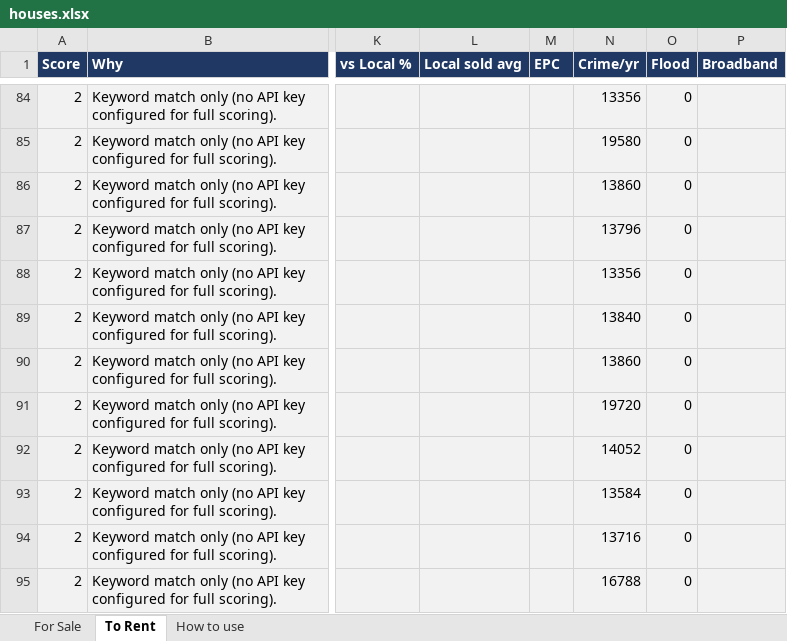
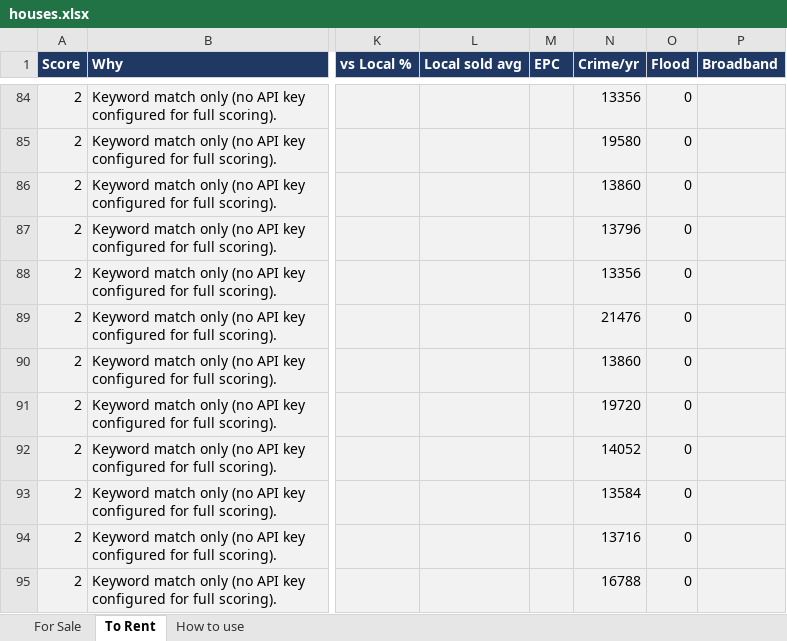
Before and after one commit to dcracknell/house_finder, an Excel workbook: data/houses.xlsx, sheet To Rent, drawn as a sheet; only a part is shown, gaps mark what is left out; values as stored, in another font and other column widths than the file's, no borders; the diff names each change by its address in the sheet, - before the commit and + after, or states it on an @@ line.

```diff
--- a/data/houses.xlsx (sheet To Rent)
+++ b/data/houses.xlsx (sheet To Rent)
-N89 (Crime/yr): 13840
+N89 (Crime/yr): 21476
```
Also changed, not shown: 3 other files.
